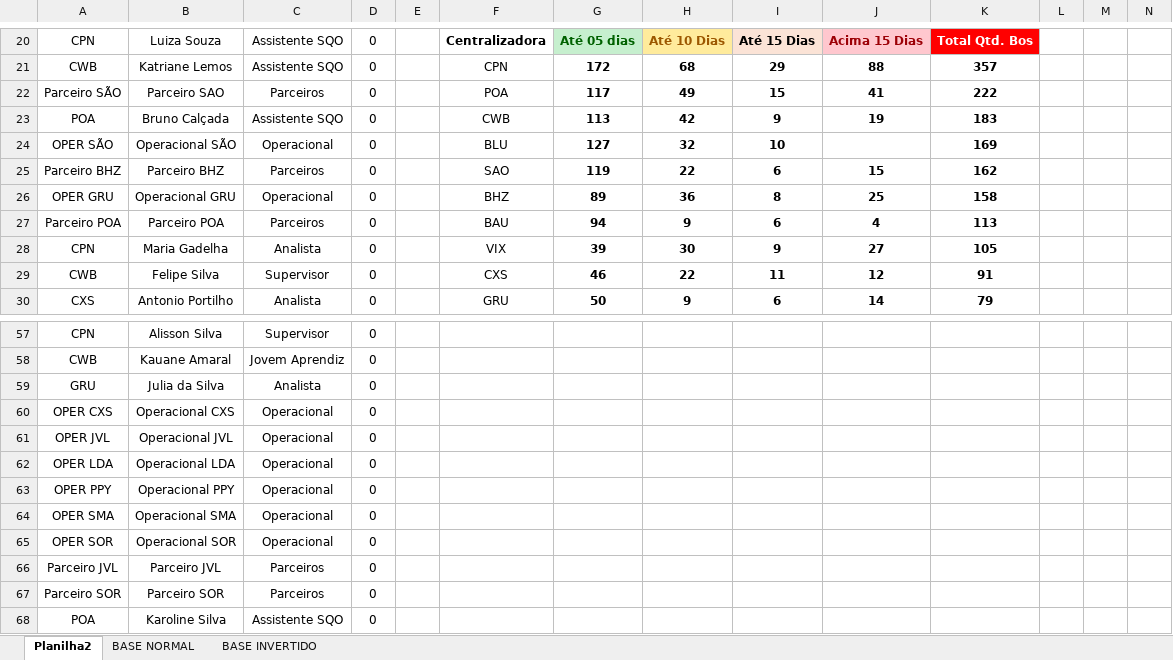
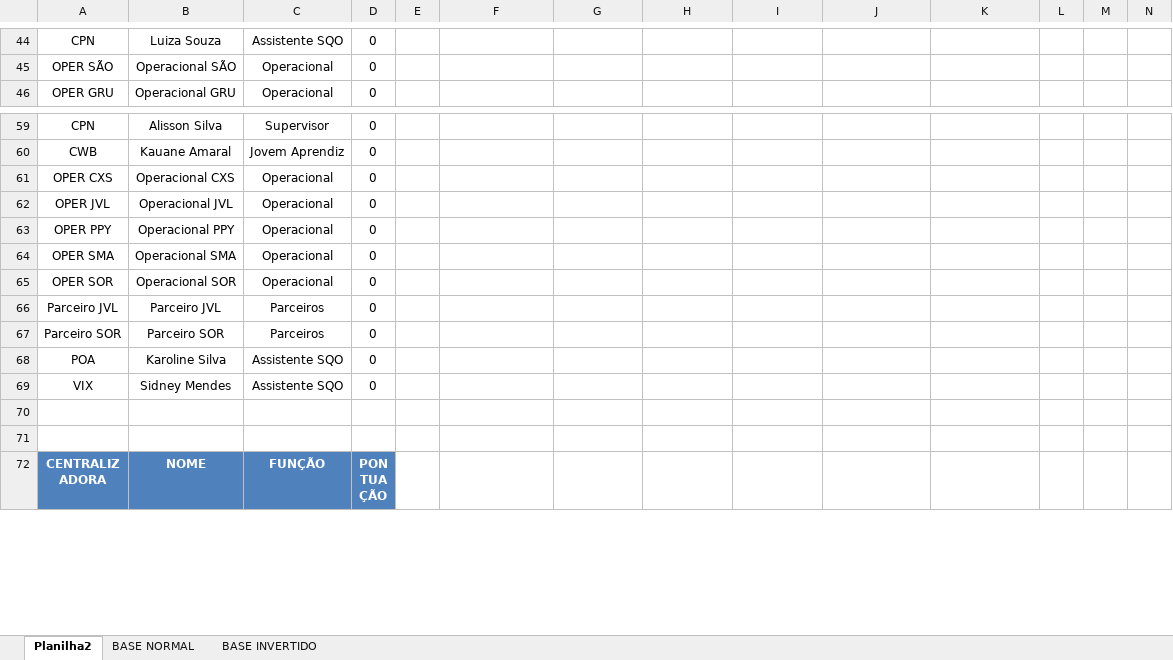
Before and after one commit to gamebos-collab/desafiodeexcelencia, an Excel workbook: public/gamekpi.xlsx, sheet Planilha2, drawn as a sheet; only a part is shown, gaps mark what is left out; the shorter side is filled out with more unchanged rows; values as stored, in another font and other column widths than the file's, no borders; table styles not drawn; removed rows and columns are numbered as before the commit, all else as after; rows hold the shown columns only; the diff covers the shown part only; the diff names each change by its address in the sheet, - before the commit and + after, or states it on an @@ line.

```diff
--- a/public/gamekpi.xlsx (sheet Planilha2)
+++ b/public/gamekpi.xlsx (sheet Planilha2)
-F44: Centralizadora
+F44: (empty)
-G44: Até 05 dias
+G44: (empty)
-G44 fill: #C6EFCE
+G44 fill: none
-H44: Até 10 Dias
+H44: (empty)
-H44 fill: #FFEB9C
+H44 fill: none
-I44: Até 15 Dias
+I44: (empty)
-I44 fill: #FBE3D6
+I44 fill: none
-J44: Acima 15 Dias
+J44: (empty)
-J44 fill: #FFC7CE
+J44 fill: none
-K44: Total Qtd. Bos
+K44: (empty)
-K44 fill: #FF0000
+K44 fill: none
-row 21: CWB | Katriane Lemos | Assistente SQO | 0 |  | CPN | 172 | 68 | 29 | 88 | 357
-row 22: Parceiro SÃO | Parceiro SAO | Parceiros | 0 |  | POA | 117 | 49 | 15 | 41 | 222
-row 23: POA | Bruno Calçada | Assistente SQO | 0 |  | CWB | 113 | 42 | 9 | 19 | 183
-F45: BLU
+F45: (empty)
-G45: 127
+G45: (empty)
-H45: 32
+H45: (empty)
-I45: 10
+I45: (empty)
-K45: 169
+K45: (empty)
-row 25: Parceiro BHZ | Parceiro BHZ | Parceiros | 0 |  | SAO | 119 | 22 | 6 | 15 | 162
-F46: BHZ
+F46: (empty)
-G46: 89
+G46: (empty)
-H46: 36
+H46: (empty)
-I46: 8
+I46: (empty)
-J46: 25
+J46: (empty)
-K46: 158
+K46: (empty)
-row 27: Parceiro POA | Parceiro POA | Parceiros | 0 |  | BAU | 94 | 9 | 6 | 4 | 113
-row 28: CPN | Maria Gadelha | Analista | 0 |  | VIX | 39 | 30 | 9 | 27 | 105
-row 29: CWB | Felipe Silva | Supervisor | 0 |  | CXS | 46 | 22 | 11 | 12 | 91
-row 30: CXS | Antonio Portilho | Analista | 0 |  | GRU | 50 | 9 | 6 | 14 | 79
-row 59: GRU | Julia da Silva | Analista | 0
-row 62: OPER LDA | Operacional LDA | Operacional | 0
```
Also changed, not shown: 44 added rows, 34 removed rows, 53 edited cells and cell formats elsewhere in this sheet, sheet BASE NORMAL, sheet BASE INVERTIDO, formulas that keep their value, 1 other file.
